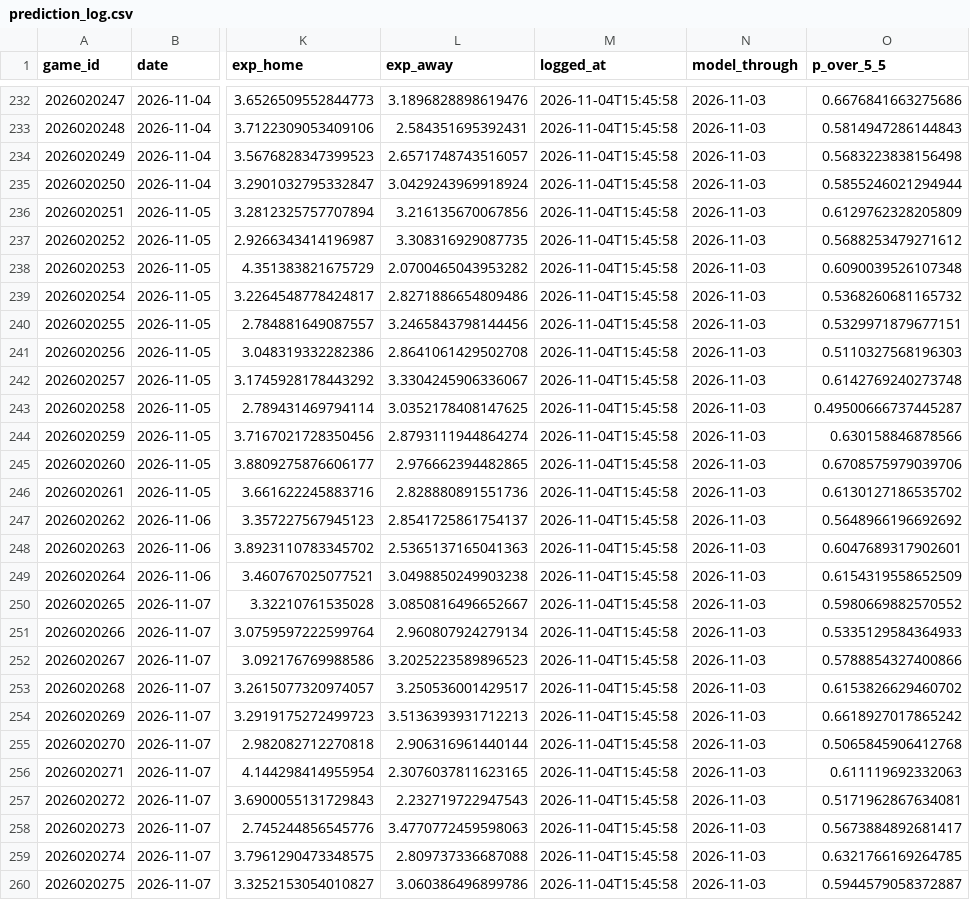
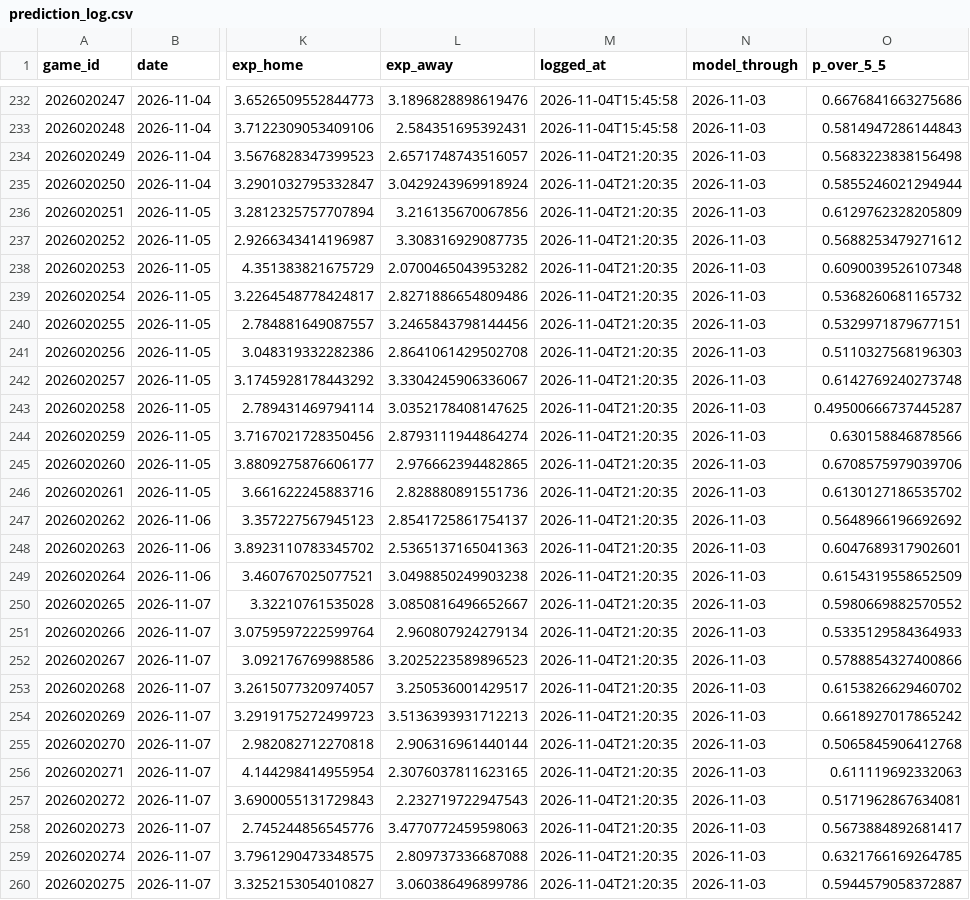
Before and after one commit to WallStreetQ/nhl-pred-lite, a CSV file: model/prediction_log.csv, drawn as a sheet; only a part is shown, gaps mark what is left out; the diff covers the shown part only; the diff names each change by its address in the sheet, - before the commit and + after, or states it on an @@ line.

```diff
--- a/model/prediction_log.csv
+++ b/model/prediction_log.csv
-M234:M260 (logged_at): 2026-11-04T15:45:58
+M234:M260 (logged_at): 2026-11-04T21:20:35
```
Also changed, not shown: 1 edited cell elsewhere in this file, model/edge_log.csv, 2 other files.
